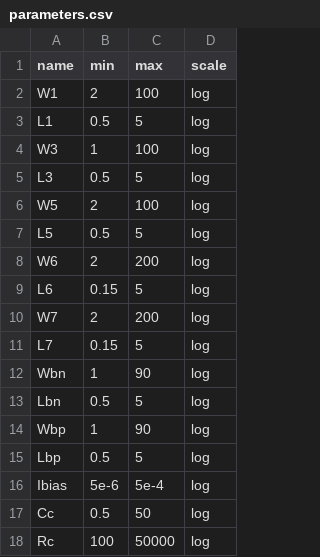
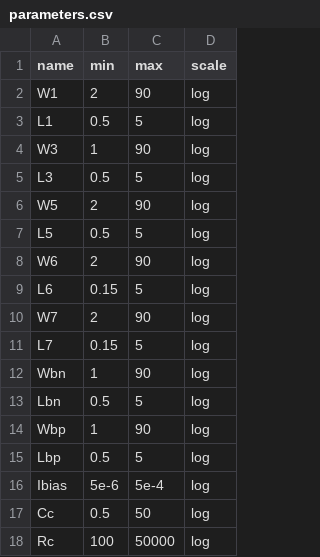
Before and after one commit to edonD/sky130-opamp, a CSV file: parameters.csv, drawn as a sheet.

```diff
--- a/parameters.csv
+++ b/parameters.csv
@@ -1,11 +1,11 @@
 name,min,max,scale
-W1,2,100,log
+W1,2,90,log
 L1,0.5,5,log
-W3,1,100,log
+W3,1,90,log
 L3,0.5,5,log
-W5,2,100,log
+W5,2,90,log
 L5,0.5,5,log
-W6,2,200,log
+W6,2,90,log
 L6,0.15,5,log
-W7,2,200,log
+W7,2,90,log
 L7,0.15,5,log
```
Also changed, not shown: 4 other files.
